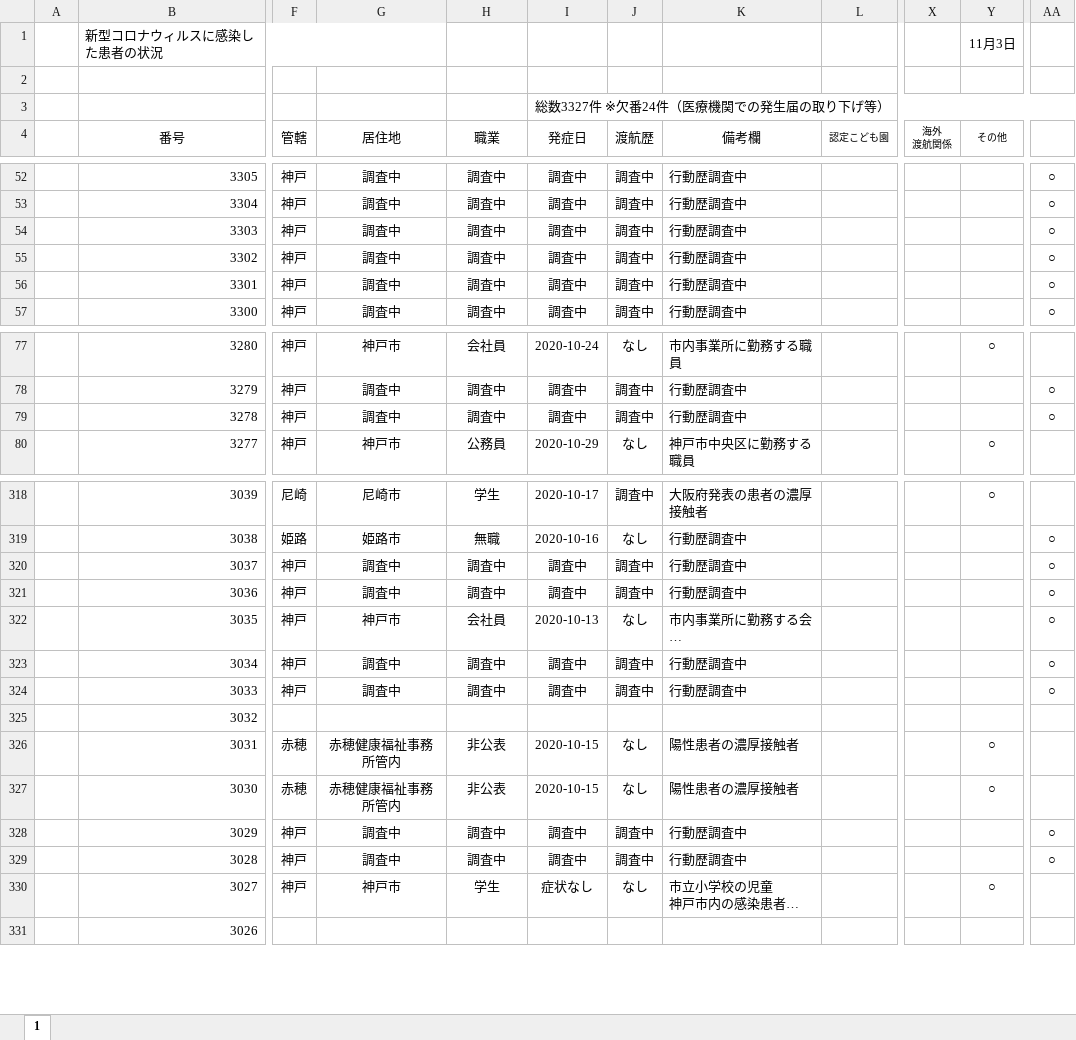
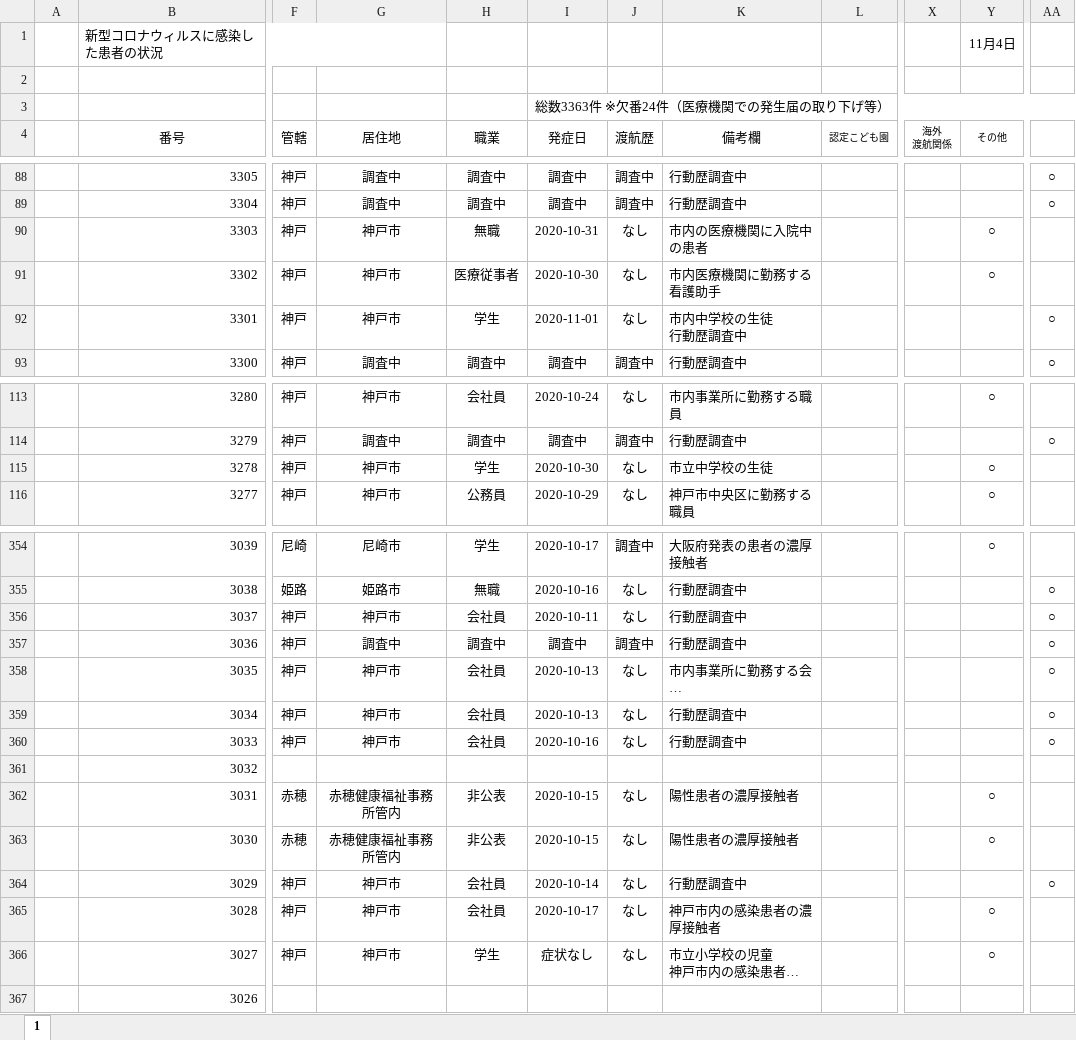
Before and after one commit to stop-covid19-hyogo/covid19-scraping, an Excel workbook: corona-kanjajokyou.xlsx, sheet 1, drawn as a sheet; only a part is shown, gaps mark what is left out; long unchanged cells end in …; values as stored, in another font and other column widths than the file's, no borders; conditional formats not drawn; addresses are those after the commit; ↵ is a line break in a cell; the diff covers the shown part only; the diff names each change by its address in the sheet, - before the commit and + after, or states it on an @@ line.

```diff
--- a/corona-kanjajokyou.xlsx (sheet 1)
+++ b/corona-kanjajokyou.xlsx (sheet 1)
-Y1 (その他): 11月3日
+Y1 (その他): 11月4日
-I3 (発症日): 総数3327件 ※欠番24件（医療機関での発生届の取り下げ等）
+I3 (発症日): 総数3363件 ※欠番24件（医療機関での発生届の取り下げ等）
-G90:G92 (居住地): 調査中
+G90:G92 (居住地): 神戸市
-H90 (職業): 調査中
+H90 (職業): 無職
-I90 (発症日): 調査中
+I90 (発症日): 2020-10-31
-J90:J92 (渡航歴): 調査中
+J90:J92 (渡航歴): なし
-K90 (備考欄): 行動歴調査中
+K90 (備考欄): 市内の医療機関に入院中の患者
-Y90:Y91 (その他): (empty)
+Y90:Y91 (その他): ○
-AA90:AA91: ○
+AA90:AA91: (empty)
-H91 (職業): 調査中
+H91 (職業): 医療従事者
-I91 (発症日): 調査中
+I91 (発症日): 2020-10-30
-K91 (備考欄): 行動歴調査中
+K91 (備考欄): 市内医療機関に勤務する看護助手
-H92 (職業): 調査中
+H92 (職業): 学生
-I92 (発症日): 調査中
+I92 (発症日): 2020-11-01
-K92 (備考欄): 行動歴調査中
+K92 (備考欄): 市内中学校の生徒 ↵ 行動歴調査中
-G115 (居住地): 調査中
+G115 (居住地): 神戸市
-H115 (職業): 調査中
+H115 (職業): 学生
-I115 (発症日): 調査中
+I115 (発症日): 2020-10-30
-J115 (渡航歴): 調査中
+J115 (渡航歴): なし
-K115 (備考欄): 行動歴調査中
+K115 (備考欄): 市立中学校の生徒
-Y115 (その他): (empty)
+Y115 (その他): ○
-AA115: ○
+AA115: (empty)
-G356 (居住地): 調査中
+G356 (居住地): 神戸市
-H356 (職業): 調査中
+H356 (職業): 会社員
-I356 (発症日): 調査中
+I356 (発症日): 2020-10-11
-J356 (渡航歴): 調査中
+J356 (渡航歴): なし
-G359:G360 (居住地): 調査中
+G359:G360 (居住地): 神戸市
-H359:H360 (職業): 調査中
+H359:H360 (職業): 会社員
-I359 (発症日): 調査中
+I359 (発症日): 2020-10-13
-J359:J360 (渡航歴): 調査中
+J359:J360 (渡航歴): なし
-I360 (発症日): 調査中
+I360 (発症日): 2020-10-16
-G364:G365 (居住地): 調査中
+G364:G365 (居住地): 神戸市
-H364:H365 (職業): 調査中
+H364:H365 (職業): 会社員
-I364 (発症日): 調査中
+I364 (発症日): 2020-10-14
-J364:J365 (渡航歴): 調査中
+J364:J365 (渡航歴): なし
-I365 (発症日): 調査中
+I365 (発症日): 2020-10-17
-K365 (備考欄): 行動歴調査中
+K365 (備考欄): 神戸市内の感染患者の濃厚接触者
-Y365 (その他): (empty)
+Y365 (その他): ○
-AA365: ○
+AA365: (empty)
```
Also changed, not shown: 36 added rows and 42 edited cells elsewhere in this sheet, formulas that keep their value, pcr.xlsx, yousei.xlsx, 14 other files.
